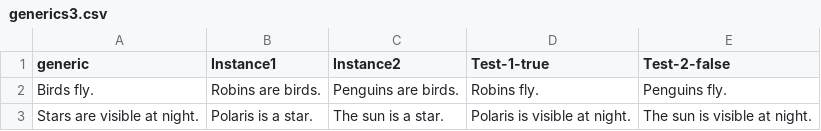
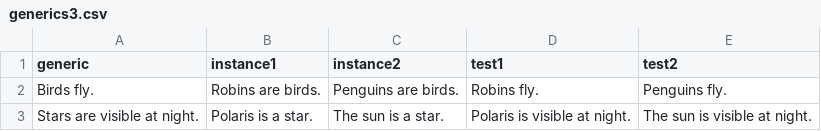
Before and after one commit to fidodogstoevsky/mllm_practical, a CSV file: practical/generics3.csv, drawn as a sheet; only a part is shown.

Commit message:
changed column heads to be more user friendly with no dashes

```diff
--- a/practical/generics3.csv
+++ b/practical/generics3.csv
@@ -1,2 +1,2 @@
-generic,Instance1,Instance2,Test-1-true,Test-2-false
+generic,instance1,instance2,test1,test2
 Birds fly.,Robins are birds.,Penguins are birds. ,Robins fly.,Penguins fly.
```
